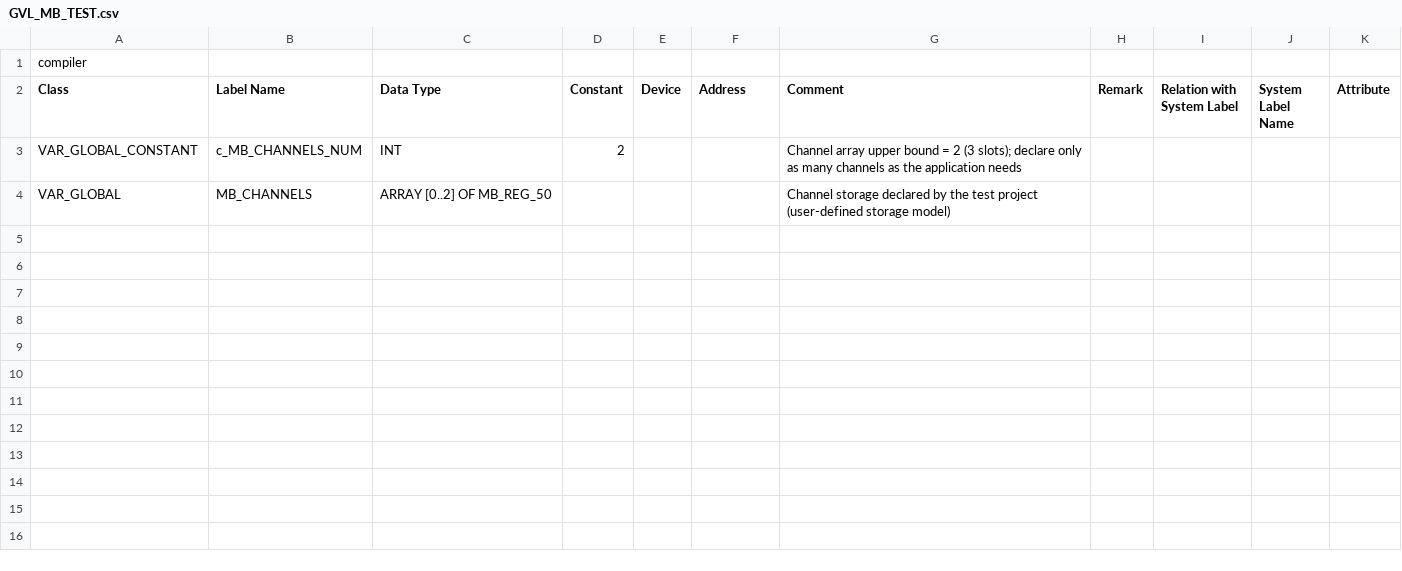
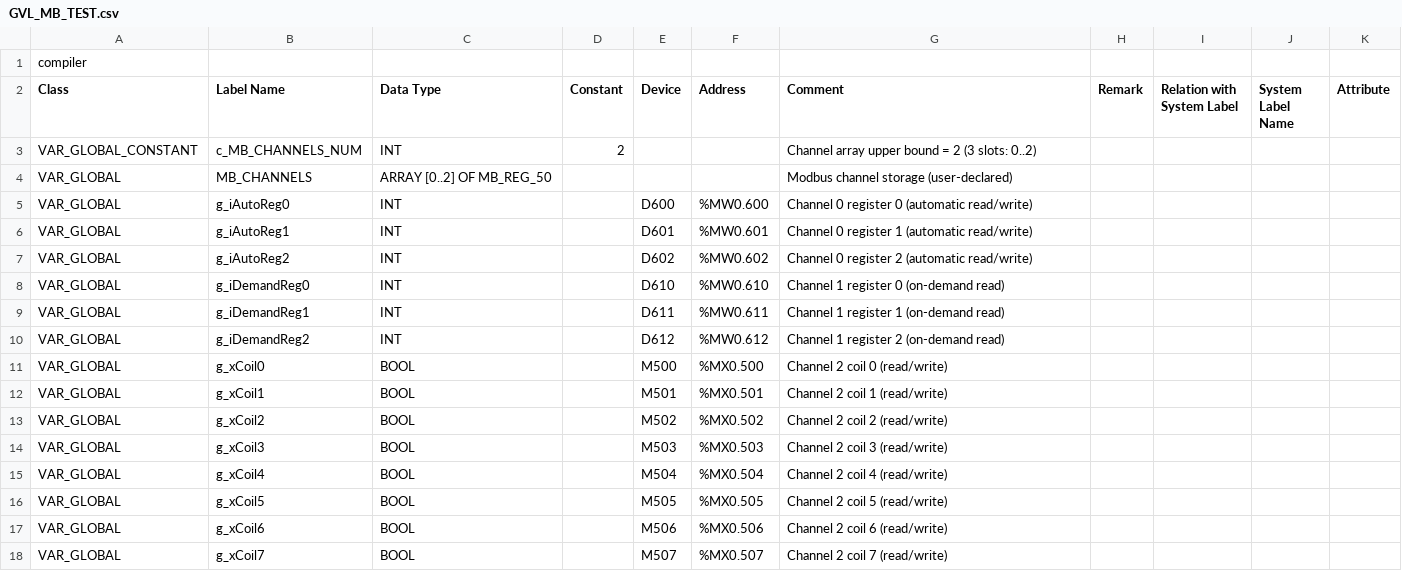
Before and after one commit to Serhioromano/gxw2-libraries, a CSV file: libraries/ModbusDriver/POU/GVL_MB_TEST.csv, drawn as a sheet; the diff names each change by its address in the sheet, - before the commit and + after, or states it on an @@ line.

```diff
--- a/libraries/ModbusDriver/POU/GVL_MB_TEST.csv
+++ b/libraries/ModbusDriver/POU/GVL_MB_TEST.csv
-G3 (Comment): …2 (3 slots); declare only as many channels as the application needs
+G3 (Comment): …2 (3 slots: 0..2)
-G4 (Comment): Channel storage declared by the test project (user-defined storage model)
+G4 (Comment): Modbus channel storage (user-declared)
+row 5: VAR_GLOBAL | g_iAutoReg0 | INT |  | D600 | %MW0.600 | Channel 0 register 0 (automatic read/write)
+row 6: VAR_GLOBAL | g_iAutoReg1 | INT |  | D601 | %MW0.601 | Channel 0 register 1 (automatic read/write)
+row 7: VAR_GLOBAL | g_iAutoReg2 | INT |  | D602 | %MW0.602 | Channel 0 register 2 (automatic read/write)
+row 8: VAR_GLOBAL | g_iDemandReg0 | INT |  | D610 | %MW0.610 | Channel 1 register 0 (on-demand read)
+row 9: VAR_GLOBAL | g_iDemandReg1 | INT |  | D611 | %MW0.611 | Channel 1 register 1 (on-demand read)
+row 10: VAR_GLOBAL | g_iDemandReg2 | INT |  | D612 | %MW0.612 | Channel 1 register 2 (on-demand read)
+row 11: VAR_GLOBAL | g_xCoil0 | BOOL |  | M500 | %MX0.500 | Channel 2 coil 0 (read/write)
+row 12: VAR_GLOBAL | g_xCoil1 | BOOL |  | M501 | %MX0.501 | Channel 2 coil 1 (read/write)
+row 13: VAR_GLOBAL | g_xCoil2 | BOOL |  | M502 | %MX0.502 | Channel 2 coil 2 (read/write)
+row 14: VAR_GLOBAL | g_xCoil3 | BOOL |  | M503 | %MX0.503 | Channel 2 coil 3 (read/write)
+row 15: VAR_GLOBAL | g_xCoil4 | BOOL |  | M504 | %MX0.504 | Channel 2 coil 4 (read/write)
+row 16: VAR_GLOBAL | g_xCoil5 | BOOL |  | M505 | %MX0.505 | Channel 2 coil 5 (read/write)
+row 17: VAR_GLOBAL | g_xCoil6 | BOOL |  | M506 | %MX0.506 | Channel 2 coil 6 (read/write)
+row 18: VAR_GLOBAL | g_xCoil7 | BOOL |  | M507 | %MX0.507 | Channel 2 coil 7 (read/write)
```
Also changed, not shown: libraries/ModbusDriver/POU/PRG_MB_TEST.csv, 6 other files.
